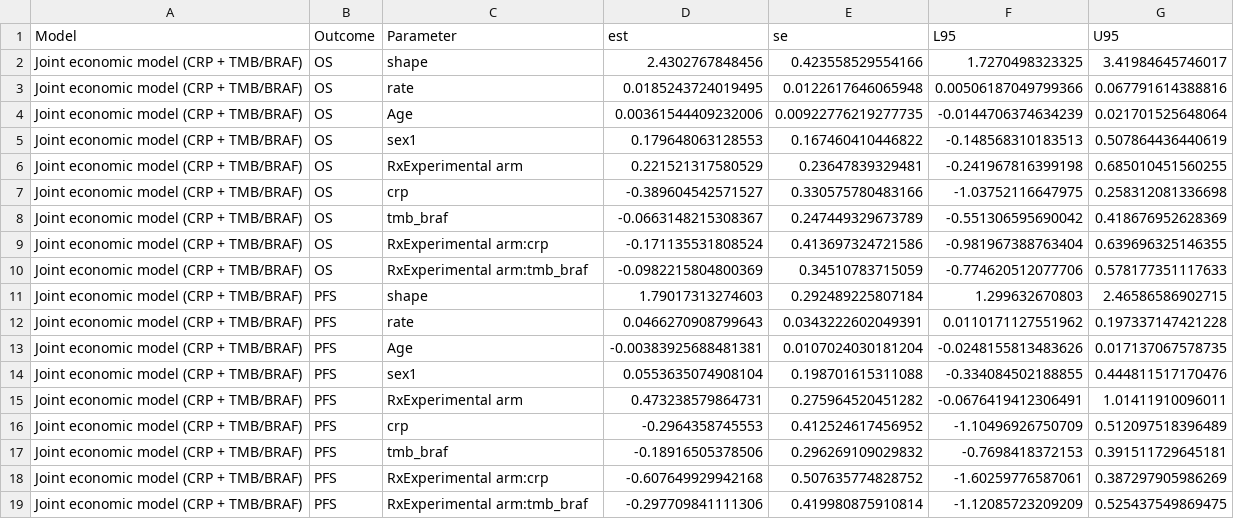
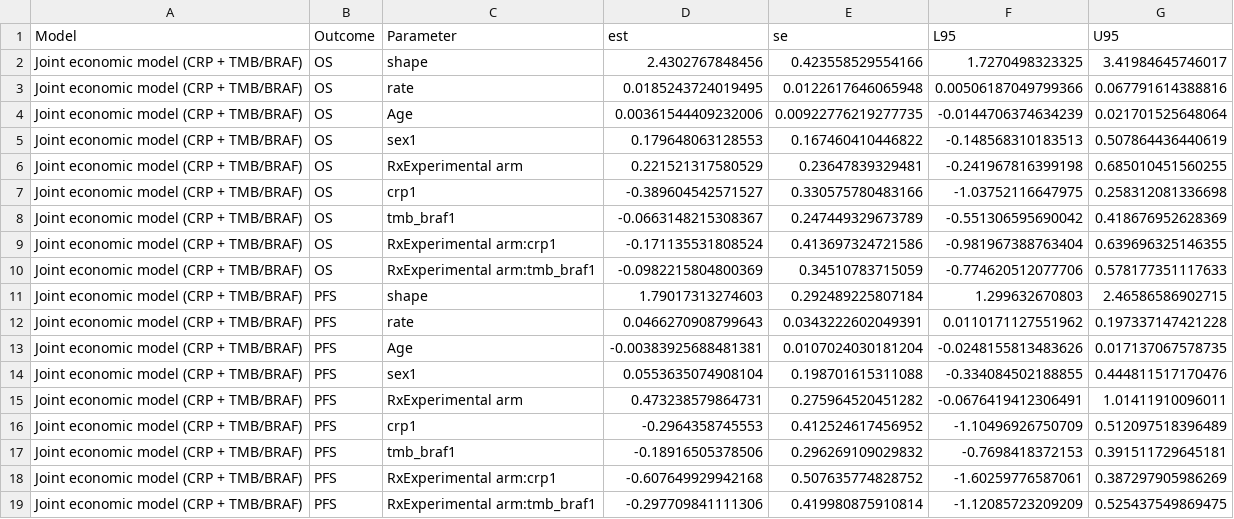
Before and after one commit to ben-geisler/METIMMOX-1, a CSV file: tables/table_s4.csv, drawn as a sheet.

```diff
--- a/tables/table_s4.csv
+++ b/tables/table_s4.csv
@@ -6,6 +6,6 @@
 "Joint economic model (CRP + TMB/BRAF)","OS","RxExperimental arm",0.221521317580529,0.23647839329481,-0.241967816399198,0.685010451560255
-"Joint economic model (CRP + TMB/BRAF)","OS","crp",-0.389604542571527,0.330575780483166,-1.03752116647975,0.258312081336698
-"Joint economic model (CRP + TMB/BRAF)","OS","tmb_braf",-0.0663148215308367,0.247449329673789,-0.551306595690042,0.418676952628369
-"Joint economic model (CRP + TMB/BRAF)","OS","RxExperimental arm:crp",-0.171135531808524,0.413697324721586,-0.981967388763404,0.639696325146355
-"Joint economic model (CRP + TMB/BRAF)","OS","RxExperimental arm:tmb_braf",-0.0982215804800369,0.34510783715059,-0.774620512077706,0.578177351117633
+"Joint economic model (CRP + TMB/BRAF)","OS","crp1",-0.389604542571527,0.330575780483166,-1.03752116647975,0.258312081336698
+"Joint economic model (CRP + TMB/BRAF)","OS","tmb_braf1",-0.0663148215308367,0.247449329673789,-0.551306595690042,0.418676952628369
+"Joint economic model (CRP + TMB/BRAF)","OS","RxExperimental arm:crp1",-0.171135531808524,0.413697324721586,-0.981967388763404,0.639696325146355
+"Joint economic model (CRP + TMB/BRAF)","OS","RxExperimental arm:tmb_braf1",-0.0982215804800369,0.34510783715059,-0.774620512077706,0.578177351117633
 "Joint economic model (CRP + TMB/BRAF)","PFS","shape",1.79017313274603,0.292489225807184,1.299632670803,2.46586586902715
@@ -15,5 +15,5 @@
 "Joint economic model (CRP + TMB/BRAF)","PFS","RxExperimental arm",0.473238579864731,0.275964520451282,-0.0676419412306491,1.01411910096011
-"Joint economic model (CRP + TMB/BRAF)","PFS","crp",-0.2964358745553,0.412524617456952,-1.10496926750709,0.512097518396489
-"Joint economic model (CRP + TMB/BRAF)","PFS","tmb_braf",-0.18916505378506,0.296269109029832,-0.7698418372153,0.391511729645181
-"Joint economic model (CRP + TMB/BRAF)","PFS","RxExperimental arm:crp",-0.607649929942168,0.507635774828752,-1.60259776587061,0.387297905986269
-"Joint economic model (CRP + TMB/BRAF)","PFS","RxExperimental arm:tmb_braf",-0.297709841111306,0.419980875910814,-1.12085723209209,0.525437549869475
+"Joint economic model (CRP + TMB/BRAF)","PFS","crp1",-0.2964358745553,0.412524617456952,-1.10496926750709,0.512097518396489
+"Joint economic model (CRP + TMB/BRAF)","PFS","tmb_braf1",-0.18916505378506,0.296269109029832,-0.7698418372153,0.391511729645181
+"Joint economic model (CRP + TMB/BRAF)","PFS","RxExperimental arm:crp1",-0.607649929942168,0.507635774828752,-1.60259776587061,0.387297905986269
+"Joint economic model (CRP + TMB/BRAF)","PFS","RxExperimental arm:tmb_braf1",-0.297709841111306,0.419980875910814,-1.12085723209209,0.525437549869475
```
Also changed, not shown: tables/table_1.csv, tables/table_s3.csv, 29 other files.
